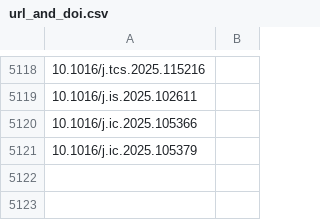
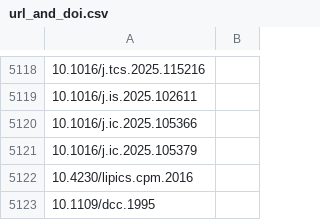
Before and after one commit to stringologytimes/StringologyTimes, a CSV file: data/raw/user_files/root/url_and_doi.csv, drawn as a sheet; only a part is shown, gaps mark what is left out; the diff names each change by its address in the sheet, - before the commit and + after, or states it on an @@ line.

```diff
--- a/data/raw/user_files/root/url_and_doi.csv
+++ b/data/raw/user_files/root/url_and_doi.csv
+row 5122: 10.4230/lipics.cpm.2016
+row 5123: 10.1109/dcc.1995
```
Also changed, not shown: 11 other files.
